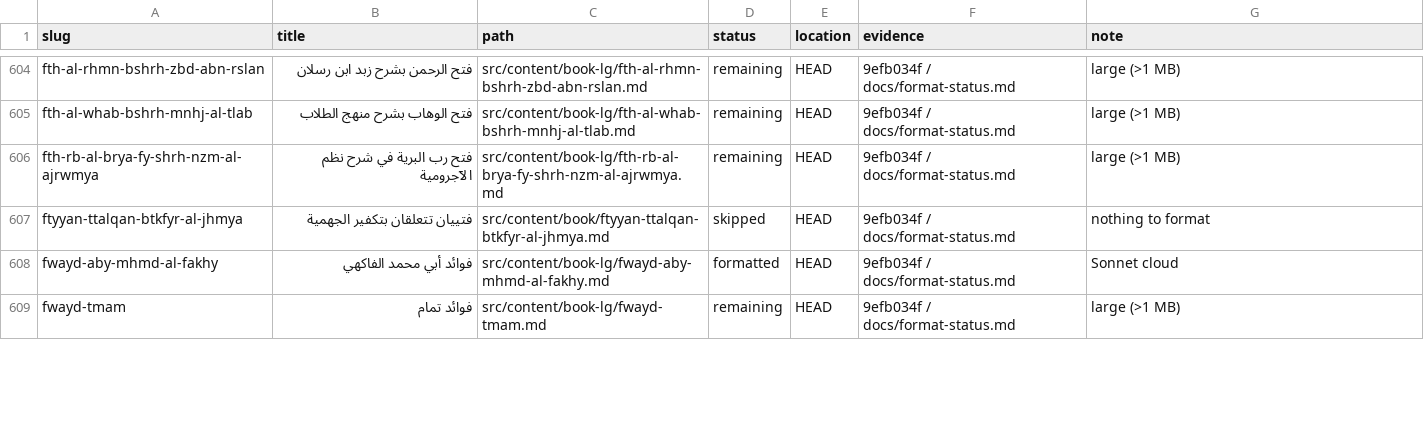
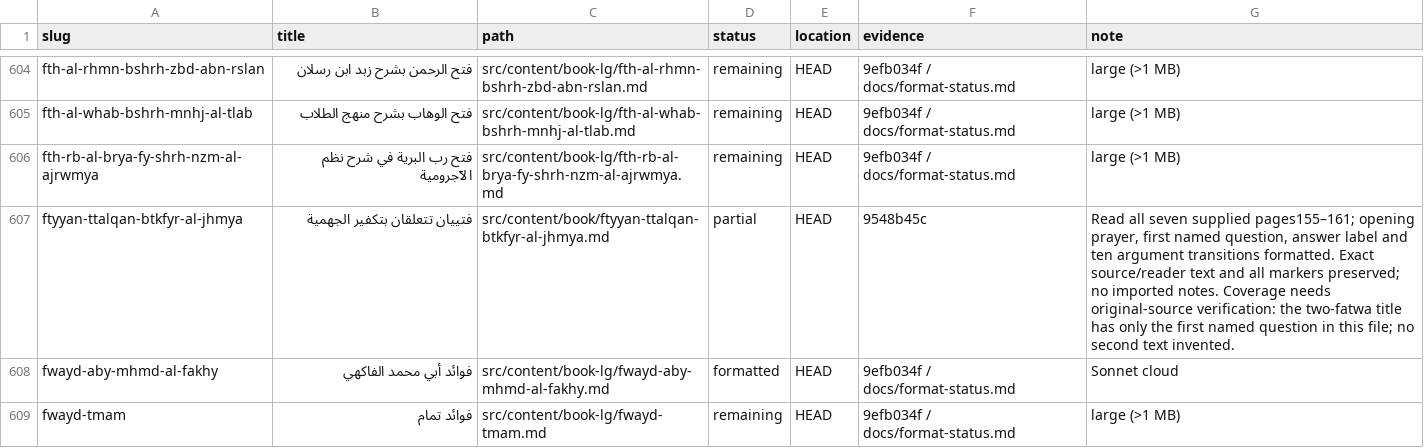
Before and after one commit to Ahmed-Sinkeat/athar-archive, a TSV file: docs/book-formatting-status.tsv, drawn as a sheet; only a part is shown, gaps mark what is left out; the diff covers the shown part only.

Commit message:
docs: start full skipped-book rereview and record first eight results

```diff
--- a/docs/book-formatting-status.tsv
+++ b/docs/book-formatting-status.tsv
@@ -606,3 +606,3 @@ fth-al-whab-bshrh-mnhj-al-tlab	فتح الوهاب بشرح منهج الطلا
 fth-rb-al-brya-fy-shrh-nzm-al-ajrwmya	فتح رب البرية في شرح نظم الآجرومية	src/content/book-lg/fth-rb-al-brya-fy-shrh-nzm-al-ajrwmya.md	remaining	HEAD	9efb034f / docs/format-status.md	large (>1 MB)
-ftyyan-ttalqan-btkfyr-al-jhmya	فتييان تتعلقان بتكفير الجهمية	src/content/book/ftyyan-ttalqan-btkfyr-al-jhmya.md	skipped	HEAD	9efb034f / docs/format-status.md	nothing to format
+ftyyan-ttalqan-btkfyr-al-jhmya	فتييان تتعلقان بتكفير الجهمية	src/content/book/ftyyan-ttalqan-btkfyr-al-jhmya.md	partial	HEAD	9548b45c	Read all seven supplied pages155–161; opening prayer, first named question, answer label and ten argument transitions formatted. Exact source/reader text and all markers preserved; no imported notes. Coverage needs original-source verification: the two-fatwa title has only the first named question in this file; no second text invented.
 fwayd-aby-mhmd-al-fakhy	فوائد أبي محمد الفاكهي	src/content/book-lg/fwayd-aby-mhmd-al-fakhy.md	formatted	HEAD	9efb034f / docs/format-status.md	Sonnet cloud
```
Also changed, not shown: 21 edited cells elsewhere in this file, 2 other files.
